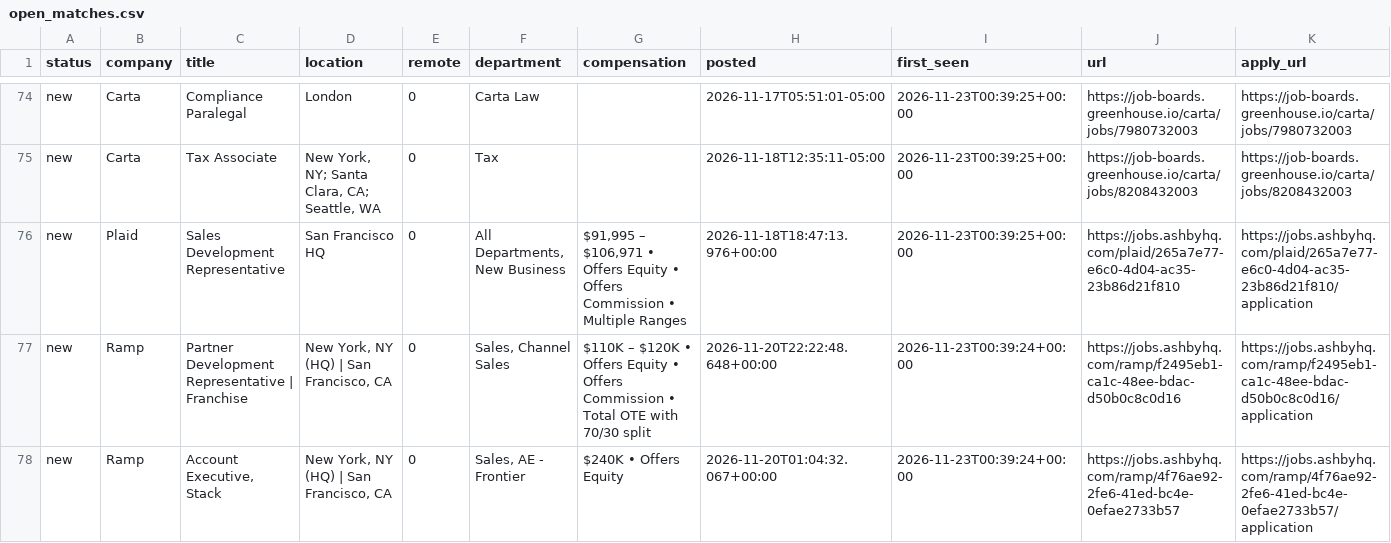
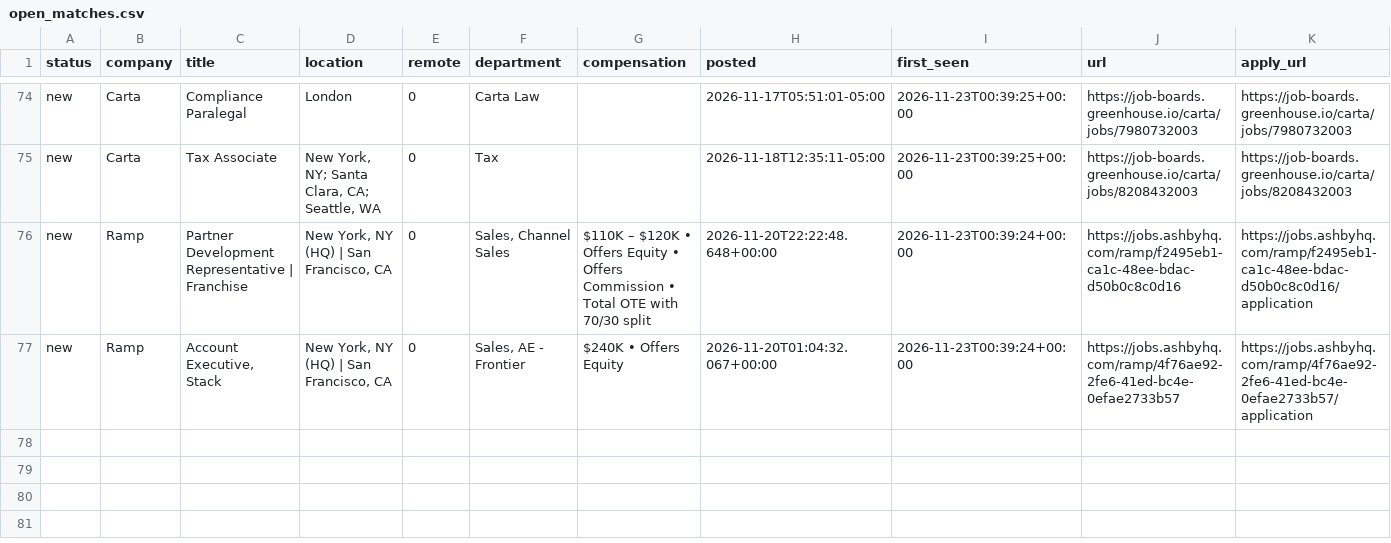
Before and after one commit to arjuna2204/job-agent, a CSV file: data/open_matches.csv, drawn as a sheet; only a part is shown, gaps mark what is left out; removed rows and columns are numbered as before the commit, all else as after; rows hold the shown columns only; the diff covers the shown part only; the diff names each change by its address in the sheet, - before the commit and + after, or states it on an @@ line.

```diff
--- a/data/open_matches.csv
+++ b/data/open_matches.csv
-row 76: new | Plaid | Sales Development Representative | San Francisco HQ | 0 | All Departments, New Business | $91,995 – $106,971 • Offers Equity • Offers Commission • Multiple Ranges | 2026-11-18T18:47:13.976+00:00 | 2026-11-23T00:39:25+00:00 | https://jobs.ashbyhq.com/plaid/265a7e77-e6c0-4d04-ac35-23b86d21f810 | https://jobs.ashbyhq.com/plaid/265a7e77-e6c0-4d04-ac35-23b86d21f810/application
```
Also changed, not shown: 1 added row and 2 removed rows elsewhere in this file, data/instinct_jobs_checked.csv, watchlist.csv.
